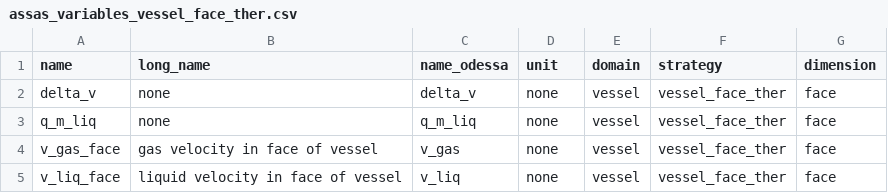
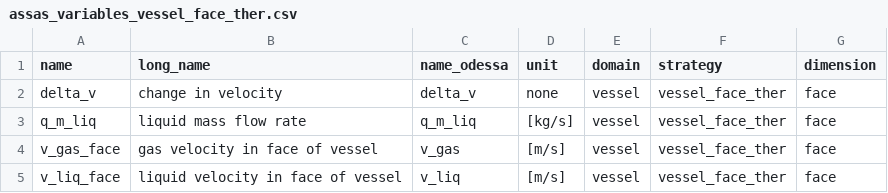
Before and after one commit to Helmholtz-AI-Energy/assas_database, a CSV file: assasdb/data/inr/assas_variables_vessel_face_ther.csv, drawn as a sheet.

```diff
--- a/assasdb/data/inr/assas_variables_vessel_face_ther.csv
+++ b/assasdb/data/inr/assas_variables_vessel_face_ther.csv
@@ -1,5 +1,5 @@
 name,long_name,name_odessa,unit,domain,strategy,dimension
-delta_v,none,delta_v,none,vessel,vessel_face_ther,face
-q_m_liq,none,q_m_liq,none,vessel,vessel_face_ther,face
-v_gas_face,gas velocity in face of vessel,v_gas,none,vessel,vessel_face_ther,face
-v_liq_face,liquid velocity in face of vessel,v_liq,none,vessel,vessel_face_ther,face
+delta_v,change in velocity,delta_v,none,vessel,vessel_face_ther,face
+q_m_liq,liquid mass flow rate,q_m_liq,[kg/s],vessel,vessel_face_ther,face
+v_gas_face,gas velocity in face of vessel,v_gas,[m/s],vessel,vessel_face_ther,face
+v_liq_face,liquid velocity in face of vessel,v_liq,[m/s],vessel,vessel_face_ther,face
```
Also changed, not shown: assasdb/data/inr/assas_variables_secondar_junction_ther.csv, assasdb/data/inr/assas_variables_vessel_general.csv, 9 other files.
